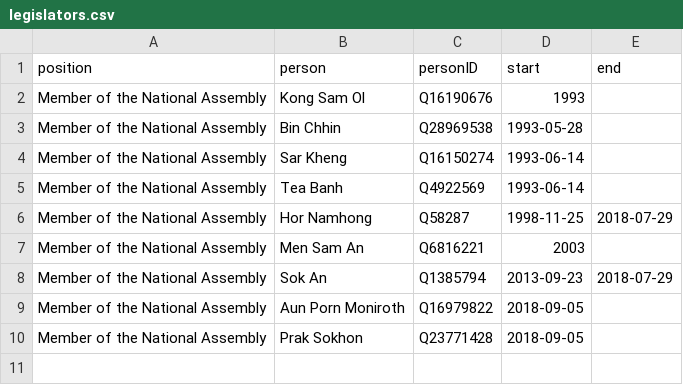
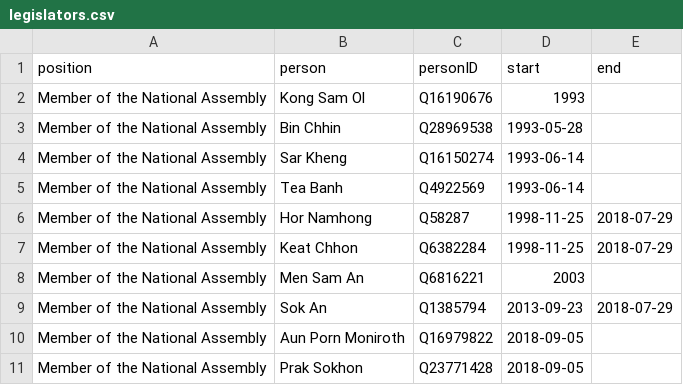
Before and after one commit to every-politician-scrapers/cambodia, a CSV file: html/legislators.csv, drawn as a sheet.

```diff
--- a/html/legislators.csv
+++ b/html/legislators.csv
@@ -6,2 +6,3 @@ Member of the National Assembly,Tea Banh,Q4922569,1993-06-14,
 Member of the National Assembly,Hor Namhong,Q58287,1998-11-25,2018-07-29
+Member of the National Assembly,Keat Chhon,Q6382284,1998-11-25,2018-07-29
 Member of the National Assembly,Men Sam An,Q6816221,2003,
```
Also changed, not shown: html/bio.csv, html/holders21.csv, 2 other files.
